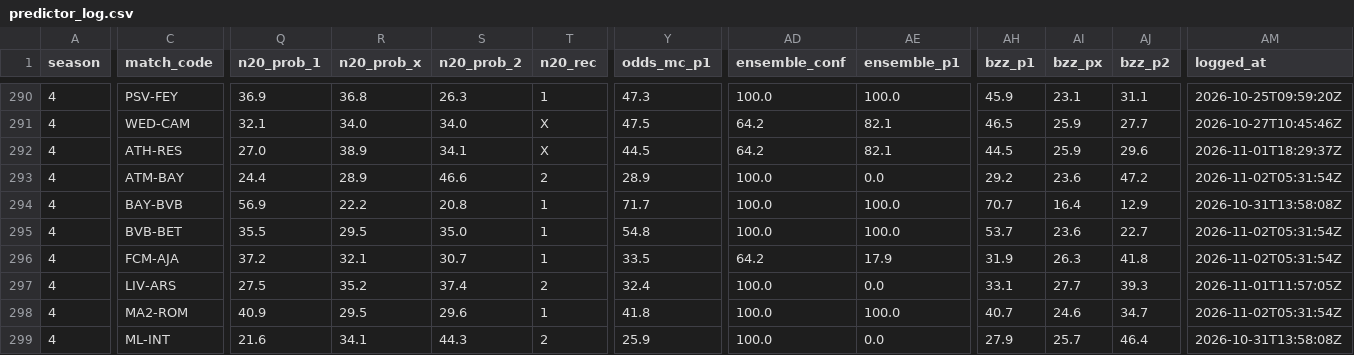
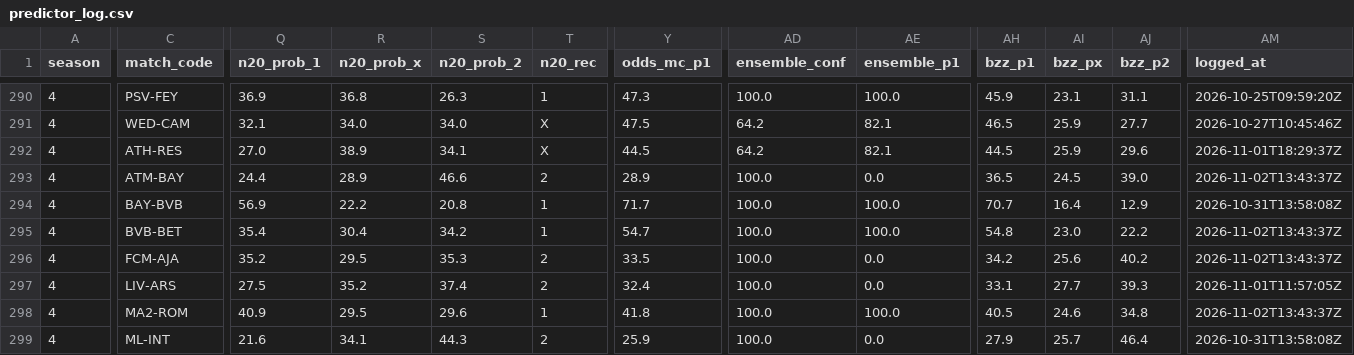
Before and after one commit to Stenner93/Odds, a CSV file: data/predictor_log.csv, drawn as a sheet; only a part is shown, gaps mark what is left out; the diff covers the shown part only; the diff names each change by its address in the sheet, - before the commit and + after, or states it on an @@ line.

```diff
--- a/data/predictor_log.csv
+++ b/data/predictor_log.csv
-AH293 (bzz_p1): 29.2
+AH293 (bzz_p1): 36.5
-AI293 (bzz_px): 23.6
+AI293 (bzz_px): 24.5
-AJ293 (bzz_p2): 47.2
+AJ293 (bzz_p2): 39.0
-AM293 (logged_at): 2026-11-02T05:31:54Z
+AM293 (logged_at): 2026-11-02T13:43:37Z
-Q295 (n20_prob_1): 35.5
+Q295 (n20_prob_1): 35.4
-R295 (n20_prob_x): 29.5
+R295 (n20_prob_x): 30.4
-S295 (n20_prob_2): 35.0
+S295 (n20_prob_2): 34.2
-Y295 (odds_mc_p1): 54.8
+Y295 (odds_mc_p1): 54.7
-AH295 (bzz_p1): 53.7
+AH295 (bzz_p1): 54.8
-AI295 (bzz_px): 23.6
+AI295 (bzz_px): 23.0
-AJ295 (bzz_p2): 22.7
+AJ295 (bzz_p2): 22.2
-AM295:AM296 (logged_at): 2026-11-02T05:31:54Z
+AM295:AM296 (logged_at): 2026-11-02T13:43:37Z
-Q296 (n20_prob_1): 37.2
+Q296 (n20_prob_1): 35.2
-R296 (n20_prob_x): 32.1
+R296 (n20_prob_x): 29.5
-S296 (n20_prob_2): 30.7
+S296 (n20_prob_2): 35.3
-T296 (n20_rec): 1
+T296 (n20_rec): 2
-AD296 (ensemble_conf): 64.2
+AD296 (ensemble_conf): 100.0
-AE296 (ensemble_p1): 17.9
+AE296 (ensemble_p1): 0.0
-AH296 (bzz_p1): 31.9
+AH296 (bzz_p1): 34.2
-AI296 (bzz_px): 26.3
+AI296 (bzz_px): 25.6
-AJ296 (bzz_p2): 41.8
+AJ296 (bzz_p2): 40.2
-AH298 (bzz_p1): 40.7
+AH298 (bzz_p1): 40.5
-AJ298 (bzz_p2): 34.7
+AJ298 (bzz_p2): 34.8
-AM298 (logged_at): 2026-11-02T05:31:54Z
+AM298 (logged_at): 2026-11-02T13:43:37Z
```
Also changed, not shown: 16 edited cells elsewhere in this file, data/odds.csv, 1 other file.
